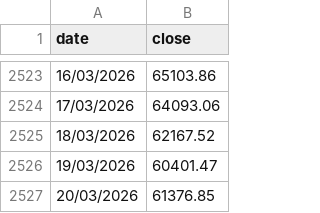
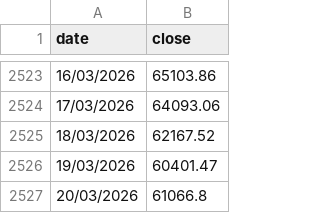
Before and after one commit to gvisentin-beep/pigro-gloob, a CSV file: data/btc.csv, drawn as a sheet; only a part is shown, gaps mark what is left out.

```diff
--- a/data/btc.csv
+++ b/data/btc.csv
@@ -2526,2 +2526,2 @@ date;close
 19/03/2026;60401.47
-20/03/2026;61376.85
+20/03/2026;61066.8
```
